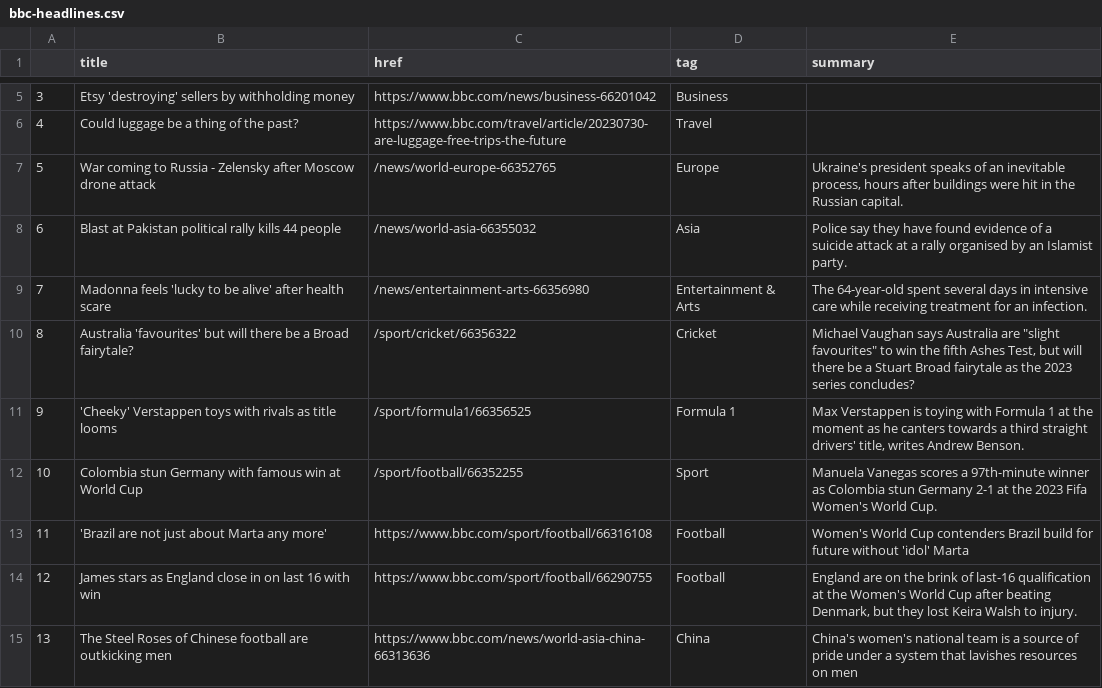
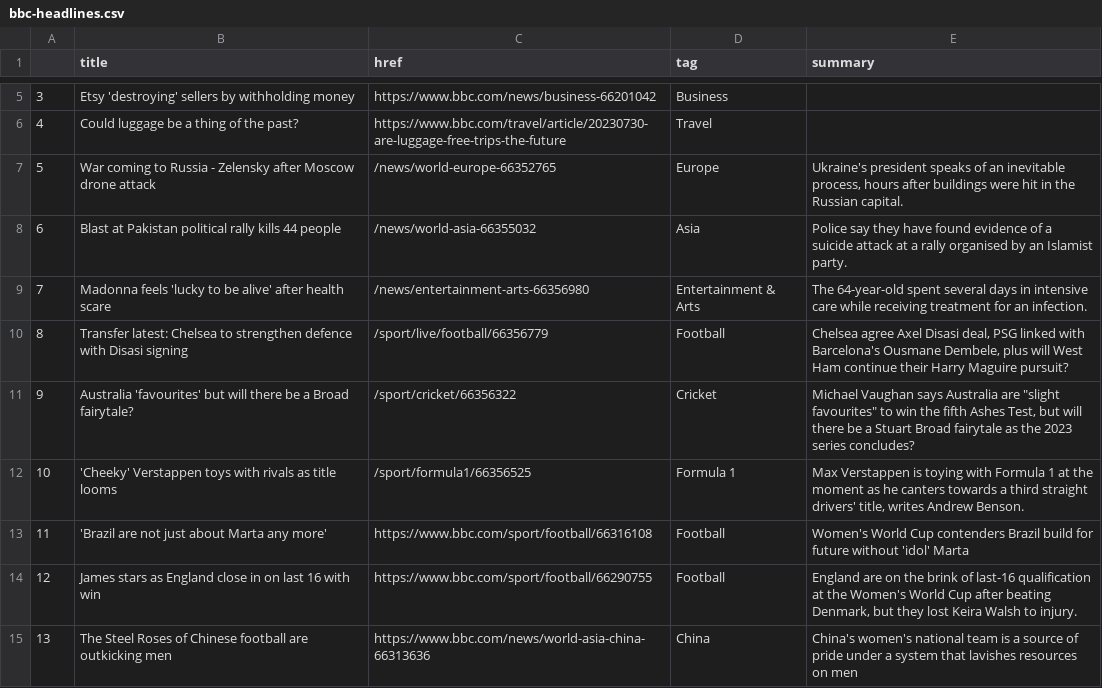
Before and after one commit to jbolster252/scraper.py, a CSV file: bbc-headlines.csv, drawn as a sheet; only a part is shown, gaps mark what is left out; removed rows and columns are numbered as before the commit, all else as after; the diff names each change by its address in the sheet, - before the commit and + after, or states it on an @@ line.

```diff
--- a/bbc-headlines.csv
+++ b/bbc-headlines.csv
+row 10: 8 | Transfer latest: Chelsea to strengthen defence with Disasi signing | /sport/live/football/66356779 | Football | Chelsea agree Axel Disasi deal, PSG linked with Barcelona's Ousmane Dembele, plus will West Ham continue their Harry Maguire pursuit?
@@ column A renumbered between rows 11 and 12 @@
-row 12: 10 | Colombia stun Germany with famous win at World Cup | /sport/football/66352255 | Sport | Manuela Vanegas scores a 97th-minute winner as Colombia stun Germany 2-1 at the 2023 Fifa Women's World Cup.
```
